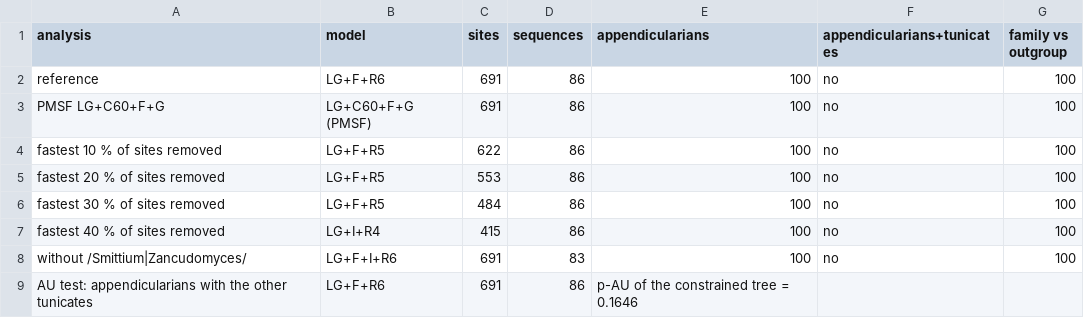
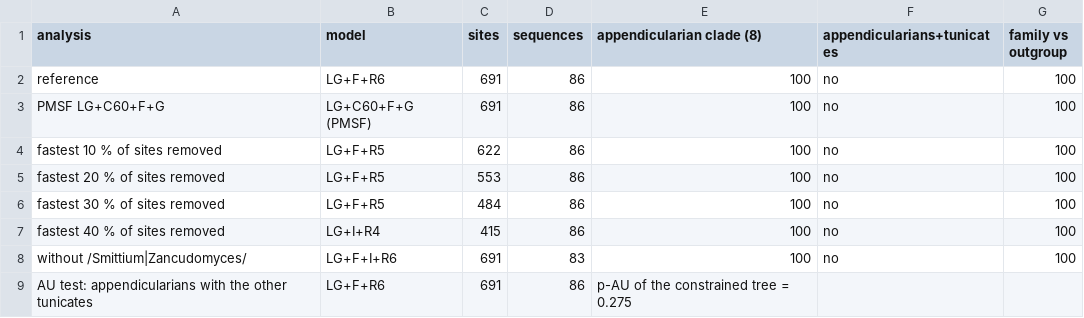
Before and after one commit to oist/LuscombeU_Oikopleura_Selenoproteins, a TSV file: results/trees/lba/pstk.summary.tsv, drawn as a sheet.

```diff
--- a/results/trees/lba/pstk.summary.tsv
+++ b/results/trees/lba/pstk.summary.tsv
@@ -1,2 +1,2 @@
-analysis	model	sites	sequences	appendicularians	appendicularians+tunicates	family vs outgroup
+analysis	model	sites	sequences	appendicularian clade (8)	appendicularians+tunicates	family vs outgroup
 reference	LG+F+R6	691	86	100	no	100
@@ -8,2 +8,2 @@ fastest 40 % of sites removed	LG+I+R4	415	86	100	no	100
 without /Smittium|Zancudomyces/	LG+F+I+R6	691	83	100	no	100
-AU test: appendicularians with the other tunicates	LG+F+R6	691	86	p-AU of the constrained tree = 0.1646		
+AU test: appendicularians with the other tunicates	LG+F+R6	691	86	p-AU of the constrained tree = 0.275		
```
Also changed, not shown: 3 other files.
